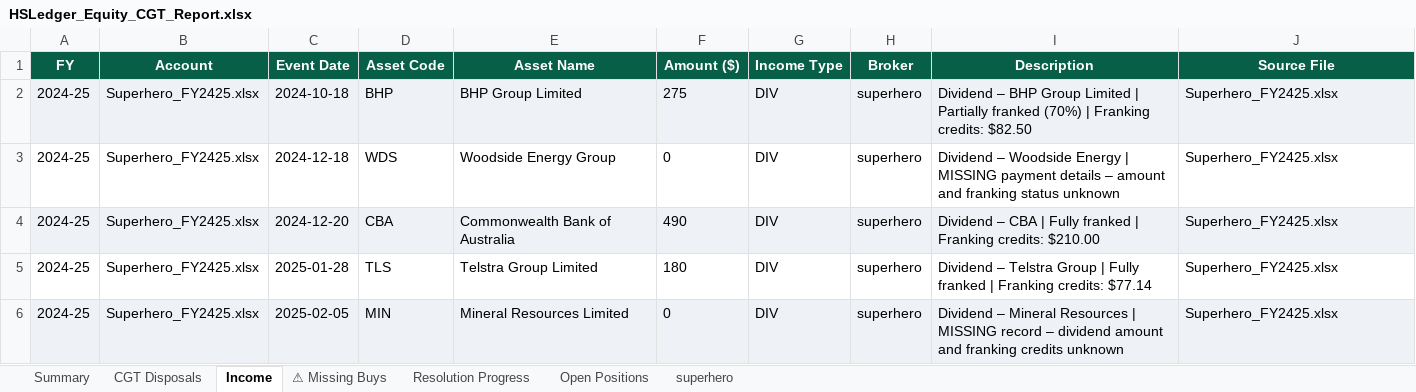
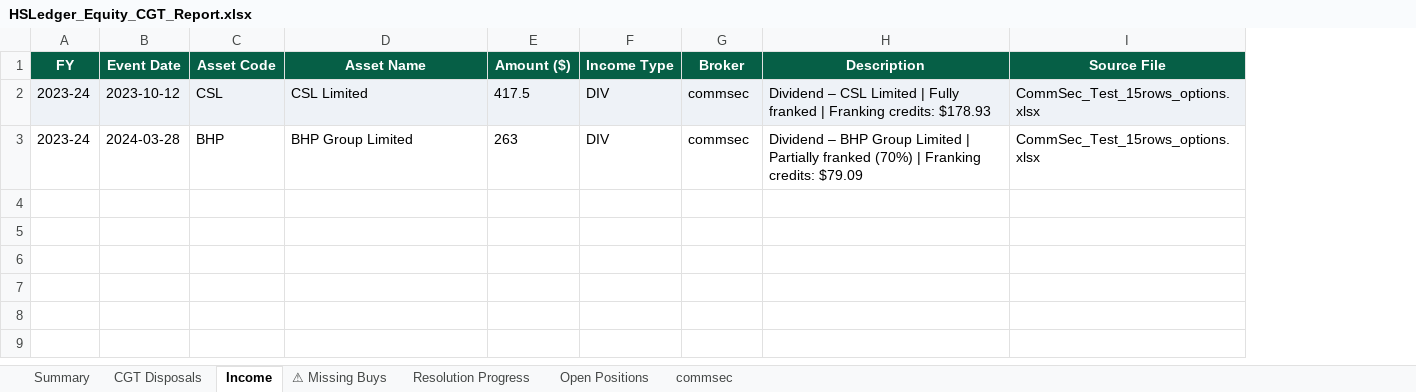
Before and after one commit to pramahosting/HSLedger, an Excel workbook: HSLedger_Trading_Module/output/HSLedger_Equity_CGT_Report.xlsx, sheet Income, drawn as a sheet; values as stored, in another font and other column widths than the file's, no borders; removed rows and columns are numbered as before the commit, all else as after; the diff names each change by its address in the sheet, - before the commit and + after, or states it on an @@ line.

```diff
--- a/HSLedger_Trading_Module/output/HSLedger_Equity_CGT_Report.xlsx (sheet Income)
+++ b/HSLedger_Trading_Module/output/HSLedger_Equity_CGT_Report.xlsx (sheet Income)
-sheet tab: superhero
+sheet tab: commsec
-column B (Account), row 2: Superhero_FY2425.xlsx
+row 2: 2023-24 | 2023-10-12 | CSL | CSL Limited | 417.5 | DIV | commsec | Dividend – CSL Limited | Fully franked | Franking credits: $178.93 | CommSec_Test_15rows_options.xlsx
-A3 (FY): 2024-25
+A3 (FY): 2023-24
-A3 fill: #EEF2F7
+A3 fill: none
-B3 (Event Date): 2024-10-18
+B3 (Event Date): 2024-03-28
-B3:I3 fill: #EEF2F7
+B3:I3 fill: none
-E3 (Amount ($)): 275
+E3 (Amount ($)): 263
-G3 (Broker): superhero
+G3 (Broker): commsec
-H3 (Description): …Franking credits: $82.50
+H3 (Description): …Franking credits: $79.09
-I3 (Source File): Superhero_FY2425.xlsx
+I3 (Source File): CommSec_Test_15rows_options.xlsx
-row 3: 2024-25 | Superhero_FY2425.xlsx | 2024-12-18 | WDS | Woodside Energy Group | 0 | DIV | superhero | Dividend – Woodside Energy | MISSING payment details – amount and franking status unknown | Superhero_FY2425.xlsx
-row 4: 2024-25 | Superhero_FY2425.xlsx | 2024-12-20 | CBA | Commonwealth Bank of Australia | 490 | DIV | superhero | Dividend – CBA | Fully franked | Franking credits: $210.00 | Superhero_FY2425.xlsx
-row 5: 2024-25 | Superhero_FY2425.xlsx | 2025-01-28 | TLS | Telstra Group Limited | 180 | DIV | superhero | Dividend – Telstra Group | Fully franked | Franking credits: $77.14 | Superhero_FY2425.xlsx
-row 6: 2024-25 | Superhero_FY2425.xlsx | 2025-02-05 | MIN | Mineral Resources Limited | 0 | DIV | superhero | Dividend – Mineral Resources | MISSING record – dividend amount and franking credits unknown | Superhero_FY2425.xlsx
```
Also changed, not shown: sheet CGT Disposals, sheet commsec, sheet Open Positions, sheet Summary, sheet ⚠ Missing Buys, sheet Resolution Progress, 7 other files.
